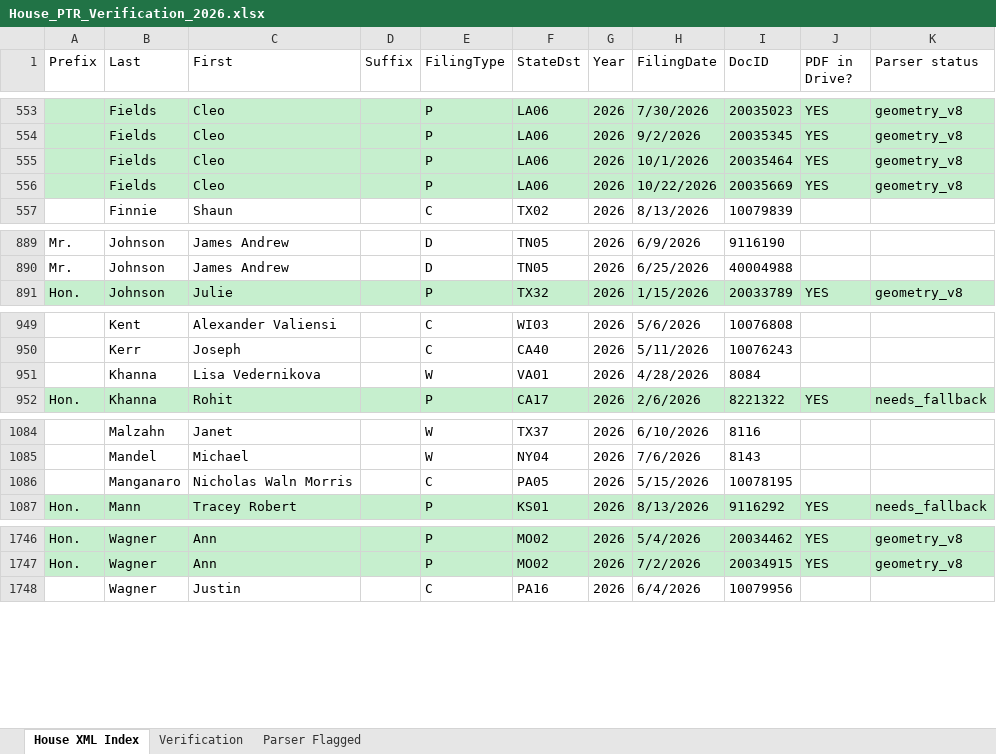
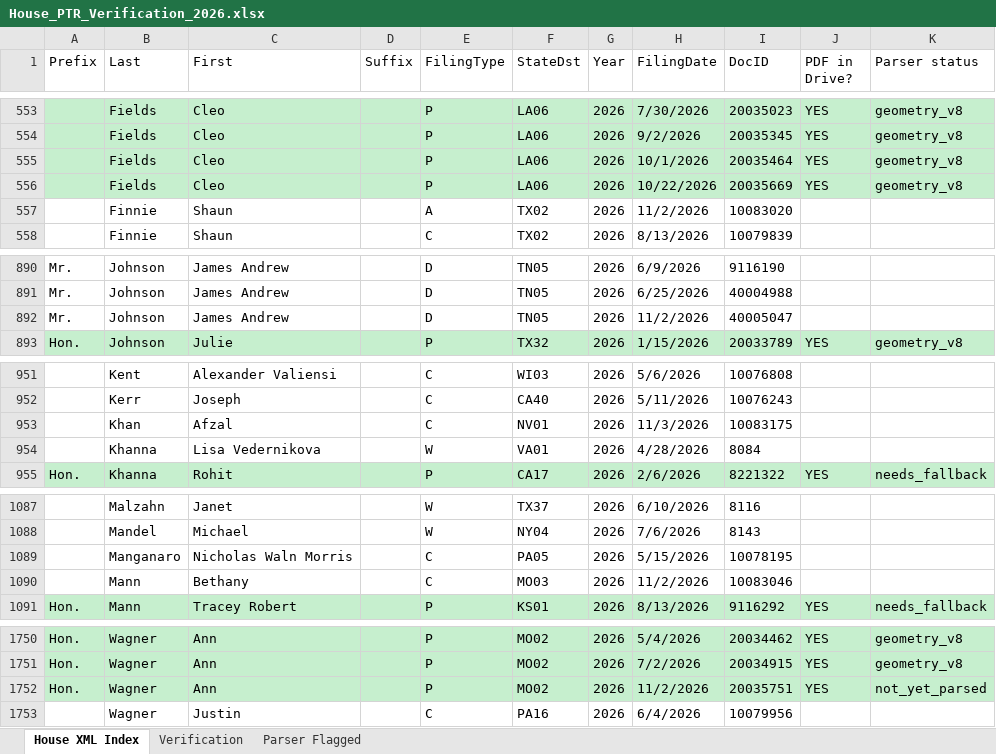
Before and after one commit to Strokeofluck/house-ptr-scraper, an Excel workbook: data/03_verification/House_PTR_Verification_2026.xlsx, sheet House XML Index, drawn as a sheet; only a part is shown, gaps mark what is left out; values as stored, in another font and other column widths than the file's, no borders; the diff covers the shown part only; the diff names each change by its address in the sheet, - before the commit and + after, or states it on an @@ line.

```diff
--- a/data/03_verification/House_PTR_Verification_2026.xlsx (sheet House XML Index)
+++ b/data/03_verification/House_PTR_Verification_2026.xlsx (sheet House XML Index)
+row 557:  | Finnie | Shaun |  | A | TX02 | 2026 | 11/2/2026 | 10083020
+row 892: Mr. | Johnson | James Andrew |  | D | TN05 | 2026 | 11/2/2026 | 40005047
+row 953:  | Khan | Afzal |  | C | NV01 | 2026 | 11/3/2026 | 10083175
+row 1090:  | Mann | Bethany |  | C | MO03 | 2026 | 11/2/2026 | 10083046
+row 1752: Hon. | Wagner | Ann |  | P | MO02 | 2026 | 11/2/2026 | 20035751 | YES | not_yet_parsed
```
Also changed, not shown: 4 edited cells elsewhere in this sheet, sheet Verification, data/03_verification/House_PTR_Verification_2021.xlsx, data/03_verification/House_PTR_Verification_2022.xlsx, 14 other files.
